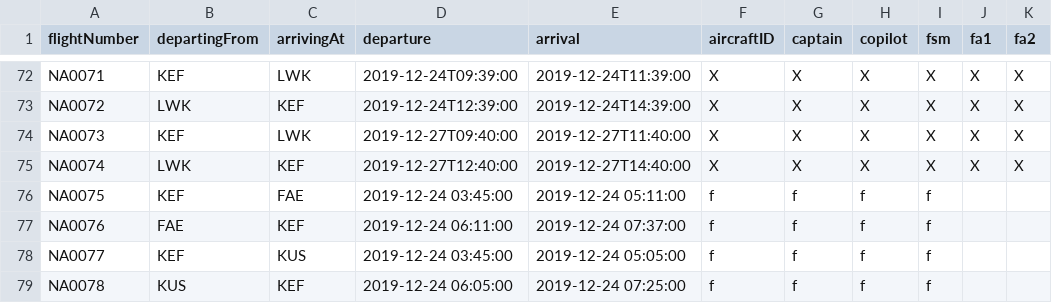
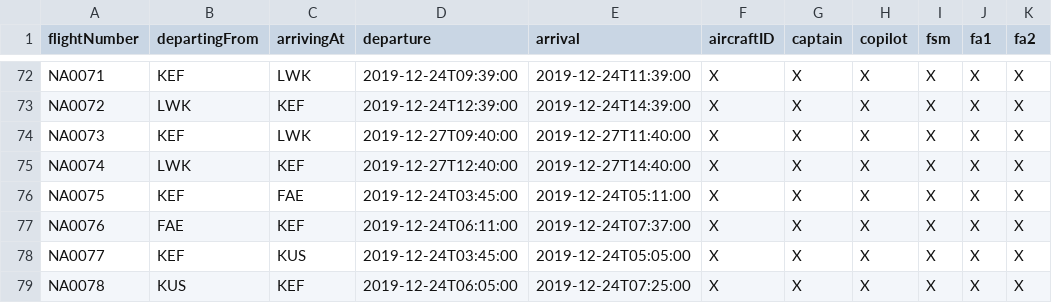
Before and after one commit to DonNinja/VLN-1, a CSV file: STUDENTDATA/Flights.csv, drawn as a sheet; only a part is shown, gaps mark what is left out.

```diff
--- a/STUDENTDATA/Flights.csv
+++ b/STUDENTDATA/Flights.csv
@@ -75,5 +75,5 @@ NA0073,KEF,LWK,2019-12-27T09:40:00,2019-12-27T11:40:00,X,X,X,X,X,X
 NA0074,LWK,KEF,2019-12-27T12:40:00,2019-12-27T14:40:00,X,X,X,X,X,X
-NA0075,KEF,FAE,2019-12-24 03:45:00,2019-12-24 05:11:00,f,f,f,f
-NA0076,FAE,KEF,2019-12-24 06:11:00,2019-12-24 07:37:00,f,f,f,f
-NA0077,KEF,KUS,2019-12-24 03:45:00,2019-12-24 05:05:00,f,f,f,f
-NA0078,KUS,KEF,2019-12-24 06:05:00,2019-12-24 07:25:00,f,f,f,f
+NA0075,KEF,FAE,2019-12-24T03:45:00,2019-12-24T05:11:00,X,X,X,X,X,X
+NA0076,FAE,KEF,2019-12-24T06:11:00,2019-12-24T07:37:00,X,X,X,X,X,X
+NA0077,KEF,KUS,2019-12-24T03:45:00,2019-12-24T05:05:00,X,X,X,X,X,X
+NA0078,KUS,KEF,2019-12-24T06:05:00,2019-12-24T07:25:00,X,X,X,X,X,X
```
Also changed, not shown: 6 other files.
